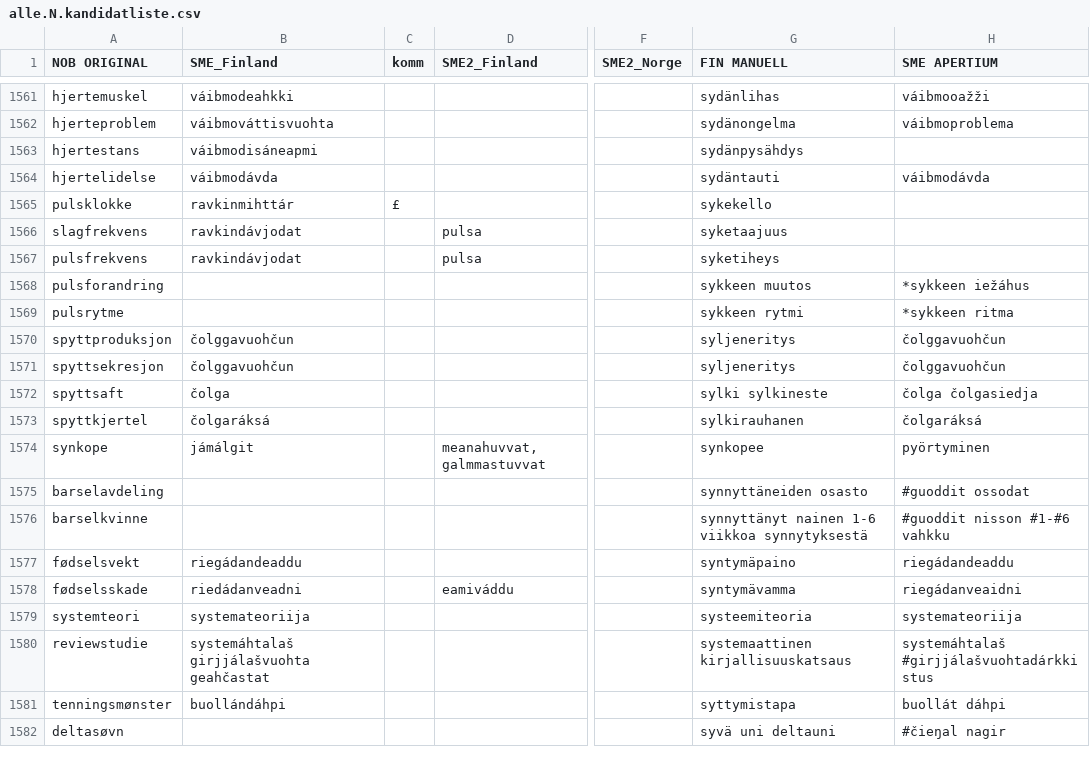
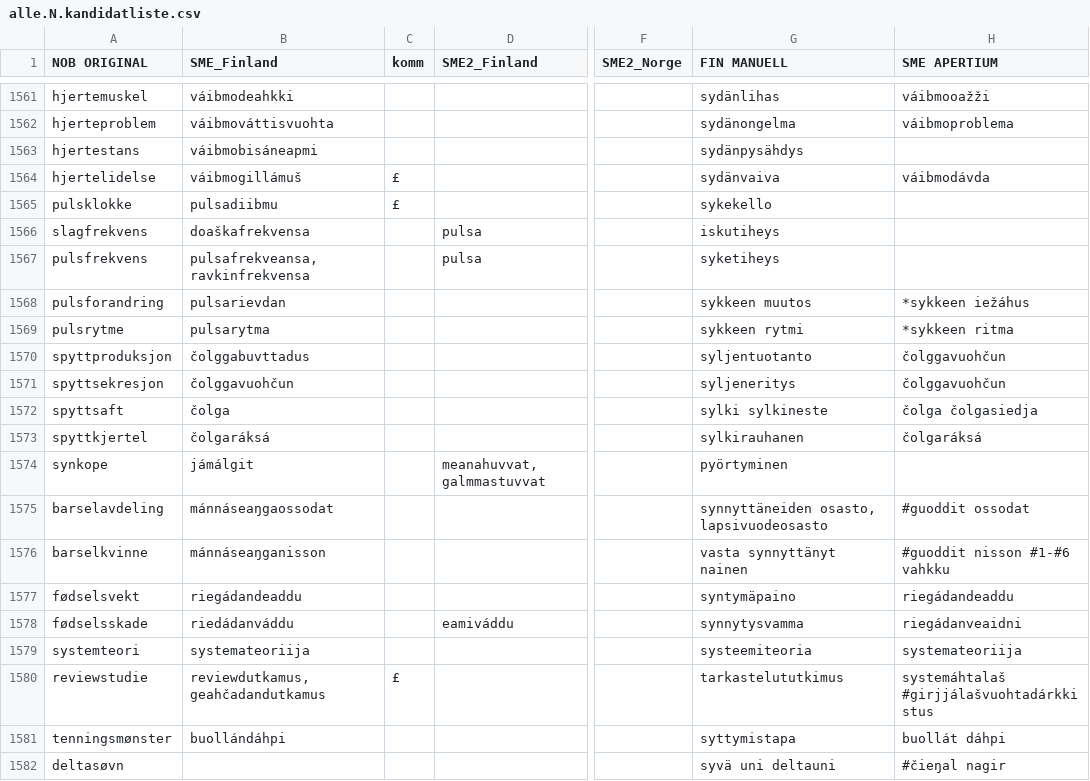
Before and after one commit to giellalt/term-sme-x-nursing, a CSV file: materiale/norsk/grunnleggende_sykepleie/alle.N.kandidatliste.csv, drawn as a sheet; only a part is shown, gaps mark what is left out; the diff names each change by its address in the sheet, - before the commit and + after, or states it on an @@ line.

Commit message:
1563-1580£
£reviewstudie- tarve käännökselle?

```diff
--- a/materiale/norsk/grunnleggende_sykepleie/alle.N.kandidatliste.csv
+++ b/materiale/norsk/grunnleggende_sykepleie/alle.N.kandidatliste.csv
-B1563 (SME_Finland): váibmodisáneapmi
+B1563 (SME_Finland): váibmobisáneapmi
-B1564 (SME_Finland): váibmodávda
+B1564 (SME_Finland): váibmogillámuš
-C1564 (komm): (empty)
+C1564 (komm): £
-G1564 (FIN MANUELL): sydäntauti
+G1564 (FIN MANUELL): sydänvaiva
-B1565 (SME_Finland): ravkinmihttár
+B1565 (SME_Finland): pulsadiibmu
-B1566 (SME_Finland): ravkindávjodat
+B1566 (SME_Finland): doaškafrekvensa
-G1566 (FIN MANUELL): syketaajuus
+G1566 (FIN MANUELL): iskutiheys
-B1567 (SME_Finland): ravkindávjodat
+B1567 (SME_Finland): pulsafrekveansa, ravkinfrekvensa
-B1568 (SME_Finland): (empty)
+B1568 (SME_Finland): pulsarievdan
-B1569 (SME_Finland): (empty)
+B1569 (SME_Finland): pulsarytma
-B1570 (SME_Finland): čolggavuohčun
+B1570 (SME_Finland): čolggabuvttadus
-G1570 (FIN MANUELL): syljeneritys
+G1570 (FIN MANUELL): syljentuotanto
-G1574 (FIN MANUELL): synkopee
+G1574 (FIN MANUELL): pyörtyminen
-H1574 (SME APERTIUM): pyörtyminen
+H1574 (SME APERTIUM): (empty)
-B1575 (SME_Finland): (empty)
+B1575 (SME_Finland): mánnáseaŋgaossodat
-G1575 (FIN MANUELL): synnyttäneiden osasto
+G1575 (FIN MANUELL): synnyttäneiden osasto, lapsivuodeosasto
-B1576 (SME_Finland): (empty)
+B1576 (SME_Finland): mánnáseaŋganisson
-G1576 (FIN MANUELL): synnyttänyt nainen 1-6 viikkoa synnytyksestä
+G1576 (FIN MANUELL): vasta synnyttänyt nainen
-B1578 (SME_Finland): riedádanveadni
+B1578 (SME_Finland): riedádanváddu
-G1578 (FIN MANUELL): syntymävamma
+G1578 (FIN MANUELL): synnytysvamma
-B1580 (SME_Finland): systemáhtalaš girjjálašvuohta geahčastat
+B1580 (SME_Finland): reviewdutkamus, geahčadandutkamus
-C1580 (komm): (empty)
+C1580 (komm): £
-G1580 (FIN MANUELL): systemaattinen kirjallisuuskatsaus
+G1580 (FIN MANUELL): tarkastelututkimus
```
